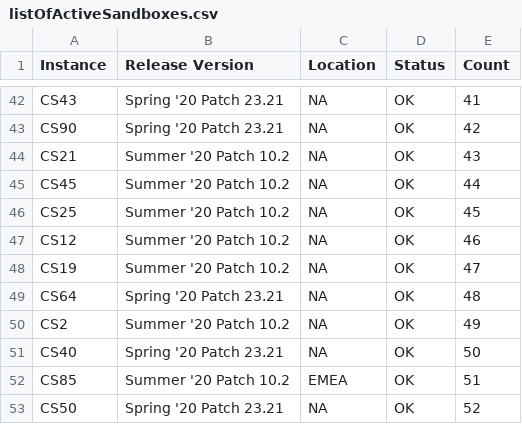
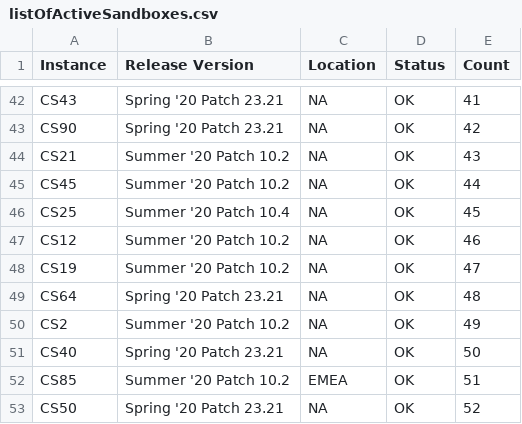
Before and after one commit to michaelguse/bash-tools, a CSV file: listOfActiveSandboxes.csv, drawn as a sheet; only a part is shown, gaps mark what is left out.

```diff
--- a/listOfActiveSandboxes.csv
+++ b/listOfActiveSandboxes.csv
@@ -45,3 +45,3 @@ Instance,Release Version,Location,Status,Count
 "CS45","Summer '20 Patch 10.2","NA","OK",44
-"CS25","Summer '20 Patch 10.2","NA","OK",45
+"CS25","Summer '20 Patch 10.4","NA","OK",45
 "CS12","Summer '20 Patch 10.2","NA","OK",46
```
Also changed, not shown: 6 other files.
